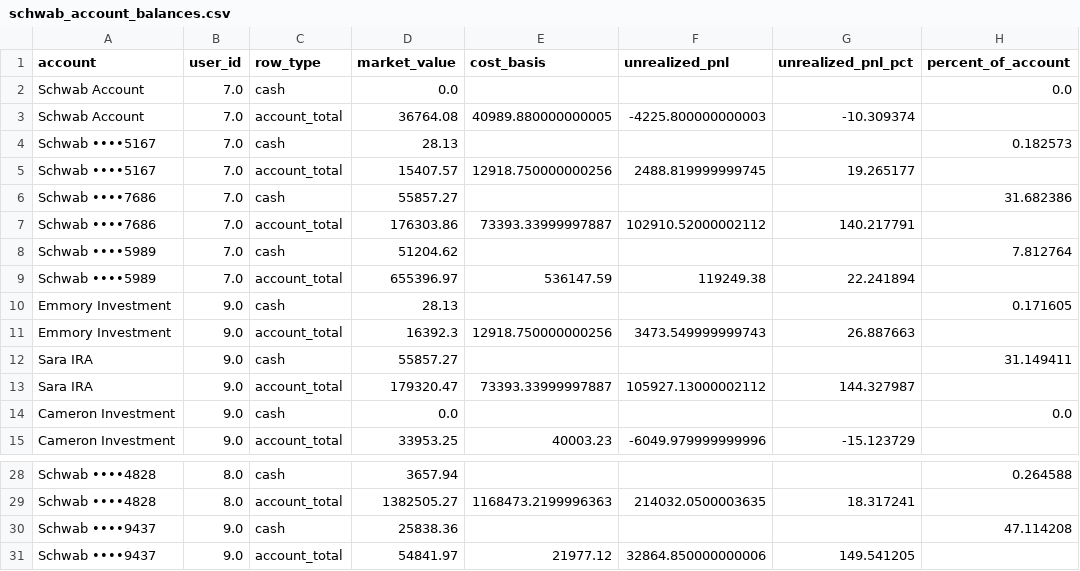
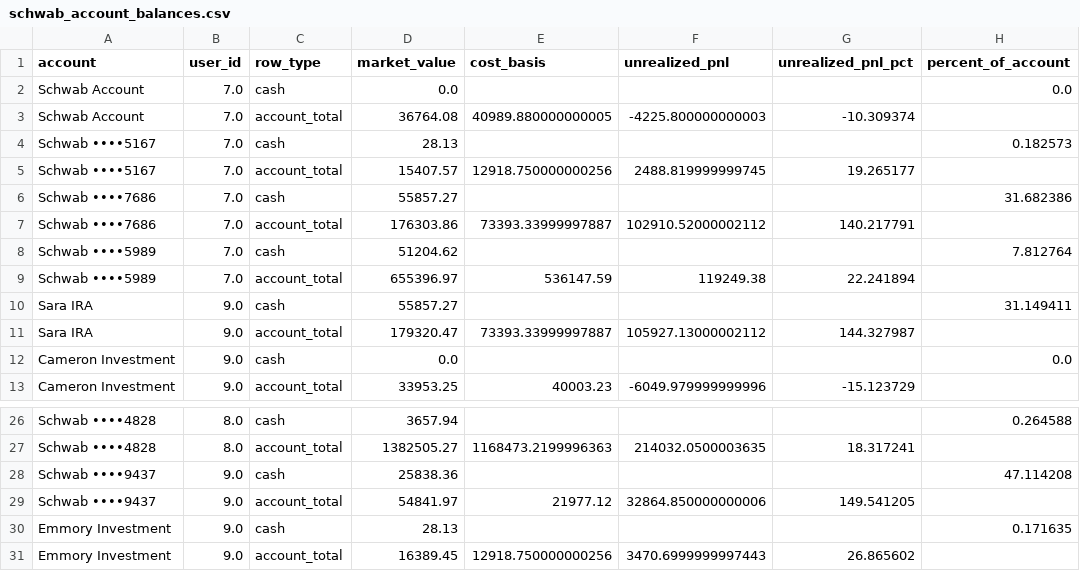
Before and after one commit to cameronjefferey/ccwj, a CSV file: dbt/seeds/schwab_account_balances.csv, drawn as a sheet; only a part is shown, gaps mark what is left out; removed rows and columns are numbered as before the commit, all else as after; the diff names each change by its address in the sheet, - before the commit and + after, or states it on an @@ line.

Commit message:
Schwab sync (testingcameron): positions only (6 lines) (Emmory Investment)

```diff
--- a/dbt/seeds/schwab_account_balances.csv
+++ b/dbt/seeds/schwab_account_balances.csv
-row 10: Emmory Investment | 9.0 | cash | 28.13 |  |  |  | 0.171605
-row 11: Emmory Investment | 9.0 | account_total | 16392.3 | 12918.750000000256 | 3473.549999999743 | 26.887663
+row 30: Emmory Investment | 9.0 | cash | 28.13 |  |  |  | 0.171635
+row 31: Emmory Investment | 9.0 | account_total | 16389.45 | 12918.750000000256 | 3470.6999999997443 | 26.865602
```
Also changed, not shown: dbt/seeds/current_positions.csv.
